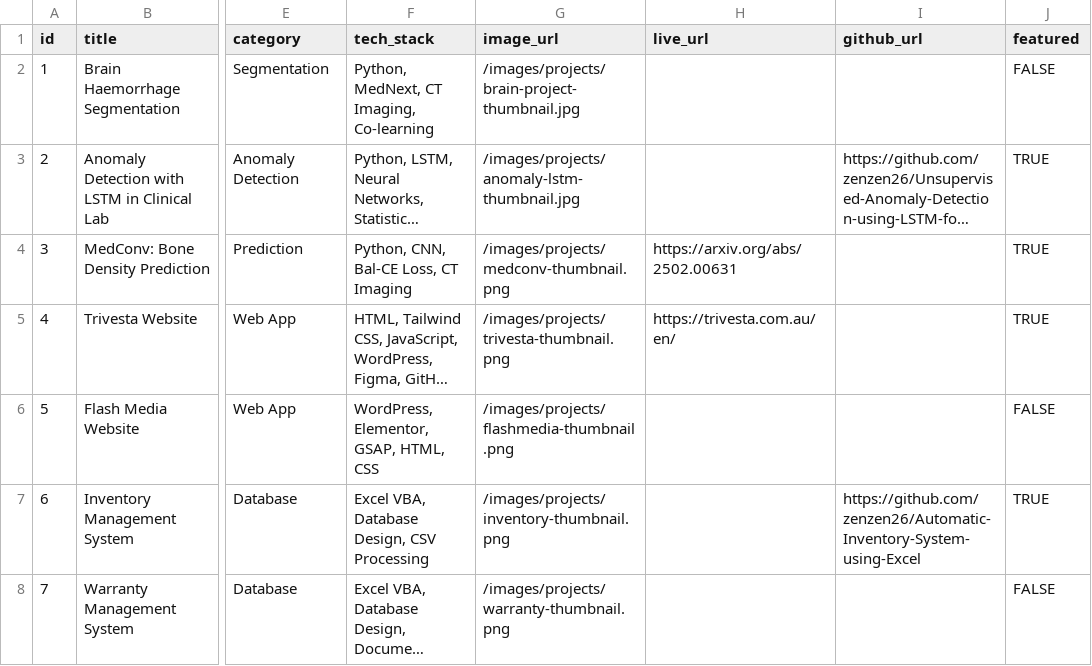
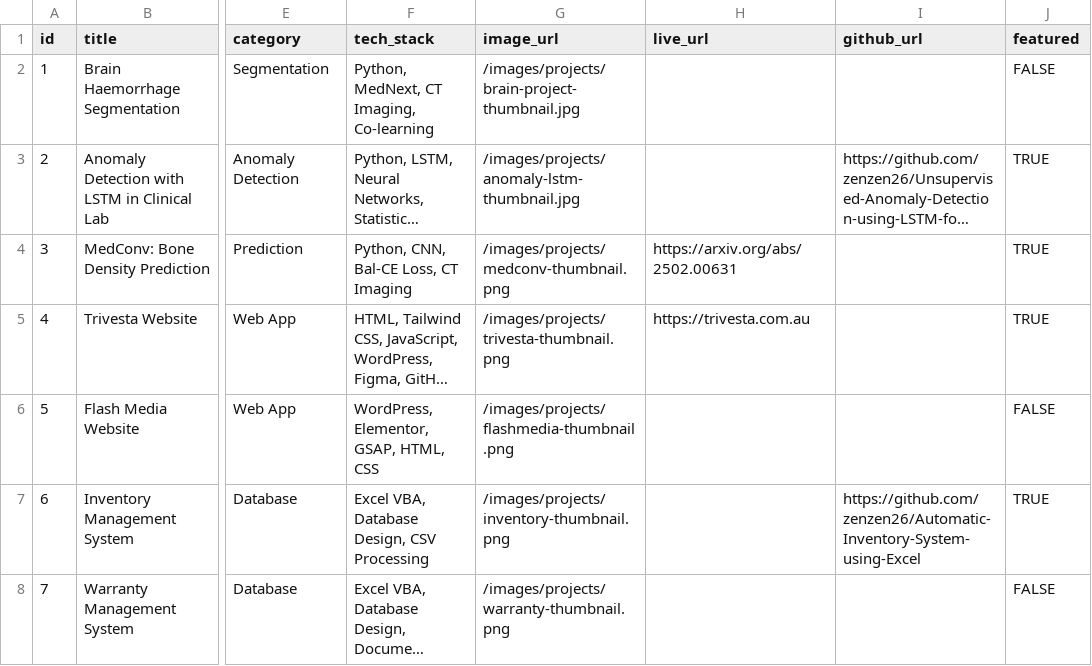
Before and after one commit to zenzen26/my-website, a CSV file: public/data/projects.csv, drawn as a sheet; only a part is shown, gaps mark what is left out; long unchanged cells end in …; the diff names each change by its address in the sheet, - before the commit and + after, or states it on an @@ line.

Commit message:
(Update) Trivesta Project link

```diff
--- a/public/data/projects.csv
+++ b/public/data/projects.csv
-H5 (live_url): https://trivesta.com.au/en/
+H5 (live_url): https://trivesta.com.au
```
